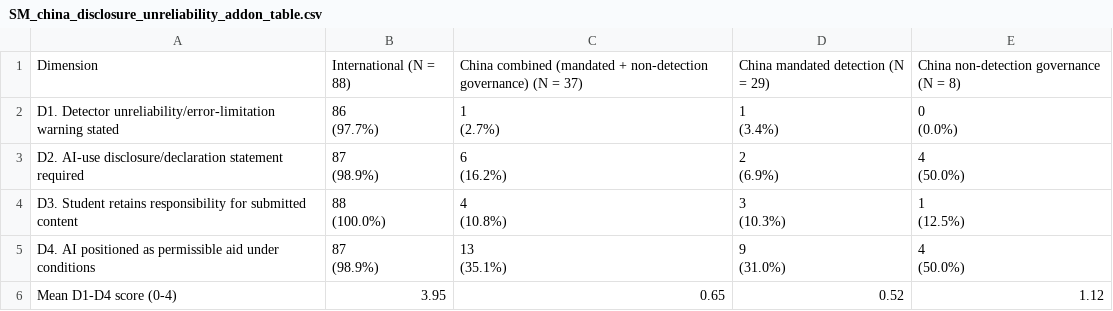
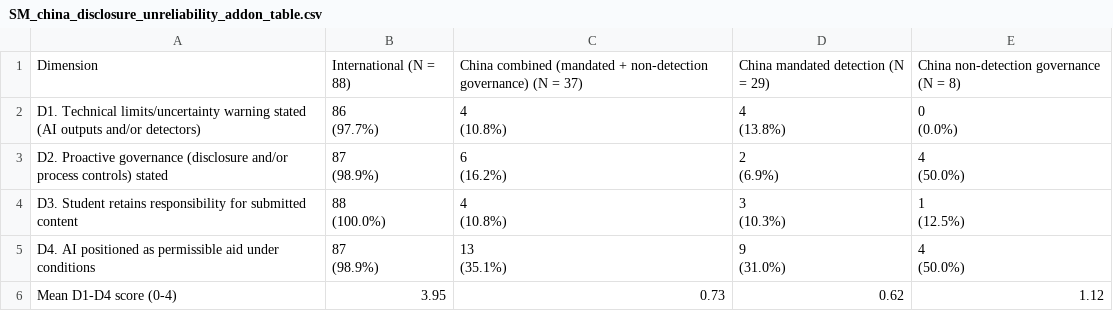
Before and after one commit to ZhichengLin/university-ai-policy-dataset, a CSV file: 30_analysis/main/results/SM_china_disclosure_unreliability_addon_table.csv, drawn as a sheet.

```diff
--- a/30_analysis/main/results/SM_china_disclosure_unreliability_addon_table.csv
+++ b/30_analysis/main/results/SM_china_disclosure_unreliability_addon_table.csv
@@ -1,12 +1,12 @@
 "Dimension","International (N = 88)","China combined (mandated + non-detection governance) (N = 37)","China mandated detection (N = 29)","China non-detection governance (N = 8)"
-"D1. Detector unreliability/error-limitation warning stated","86
-(97.7%)","1
-(2.7%)","1
-(3.4%)","0
-(0.0%)"
-"D2. AI-use disclosure/declaration statement required","87
-(98.9%)","6
-(16.2%)","2
-(6.9%)","4
-(50.0%)"
+"D1. Technical limits/uncertainty warning stated (AI outputs and/or detectors)","86
+(97.7%)","4
+(10.8%)","4
+(13.8%)","0
+(0.0%)"
+"D2. Proactive governance (disclosure and/or process controls) stated","87
+(98.9%)","6
+(16.2%)","2
+(6.9%)","4
+(50.0%)"
 "D3. Student retains responsibility for submitted content","88
@@ -21,2 +21,2 @@
 (50.0%)"
-"Mean D1-D4 score (0-4)","3.95","0.65","0.52","1.12"
+"Mean D1-D4 score (0-4)","3.95","0.73","0.62","1.12"
```
Also changed, not shown: 30_analysis/main/results/F1_china_enforcement_depth_probabilities.csv, 30_analysis/main/results/F1_china_headline_rate_cis.csv, 26 other files.
